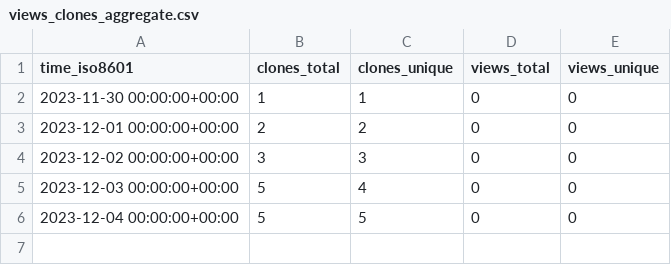
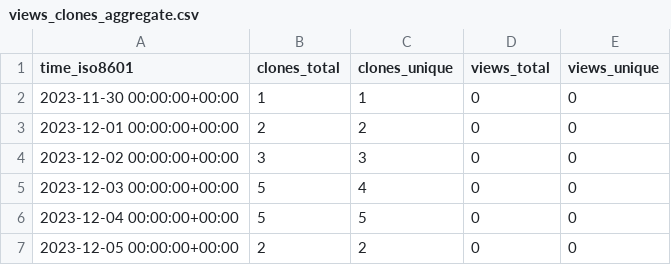
Before and after one commit to stablecaps/terraform-aws-iam-policies-stablecaps, a CSV file: stablecaps/terraform-aws-iam-policies-stablecaps/ghrs-data/views_clones_aggregate.csv, drawn as a sheet.

```diff
--- a/stablecaps/terraform-aws-iam-policies-stablecaps/ghrs-data/views_clones_aggregate.csv
+++ b/stablecaps/terraform-aws-iam-policies-stablecaps/ghrs-data/views_clones_aggregate.csv
@@ -6 +6,2 @@ time_iso8601,clones_total,clones_unique,views_total,views_unique
 2023-12-04 00:00:00+00:00,5,5,0,0
+2023-12-05 00:00:00+00:00,2,2,0,0
```
Also changed, not shown: 1 other file.
